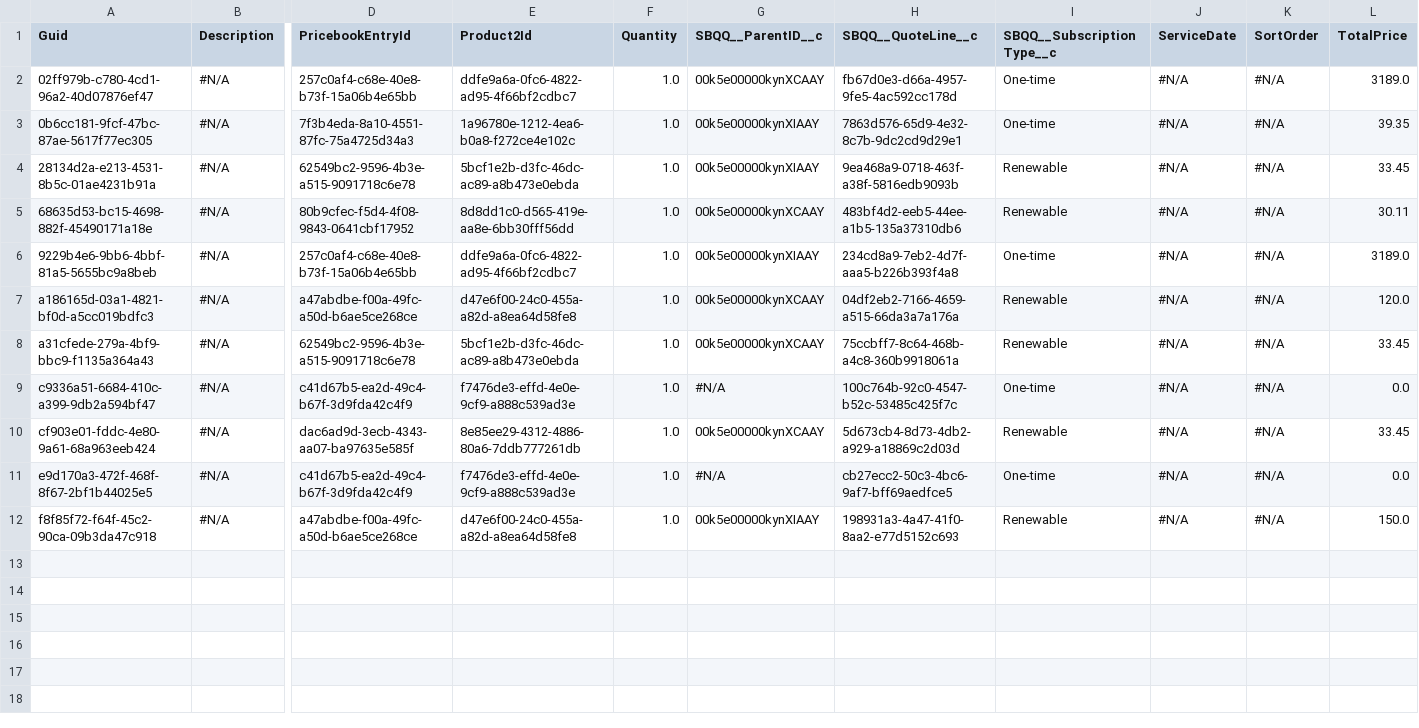
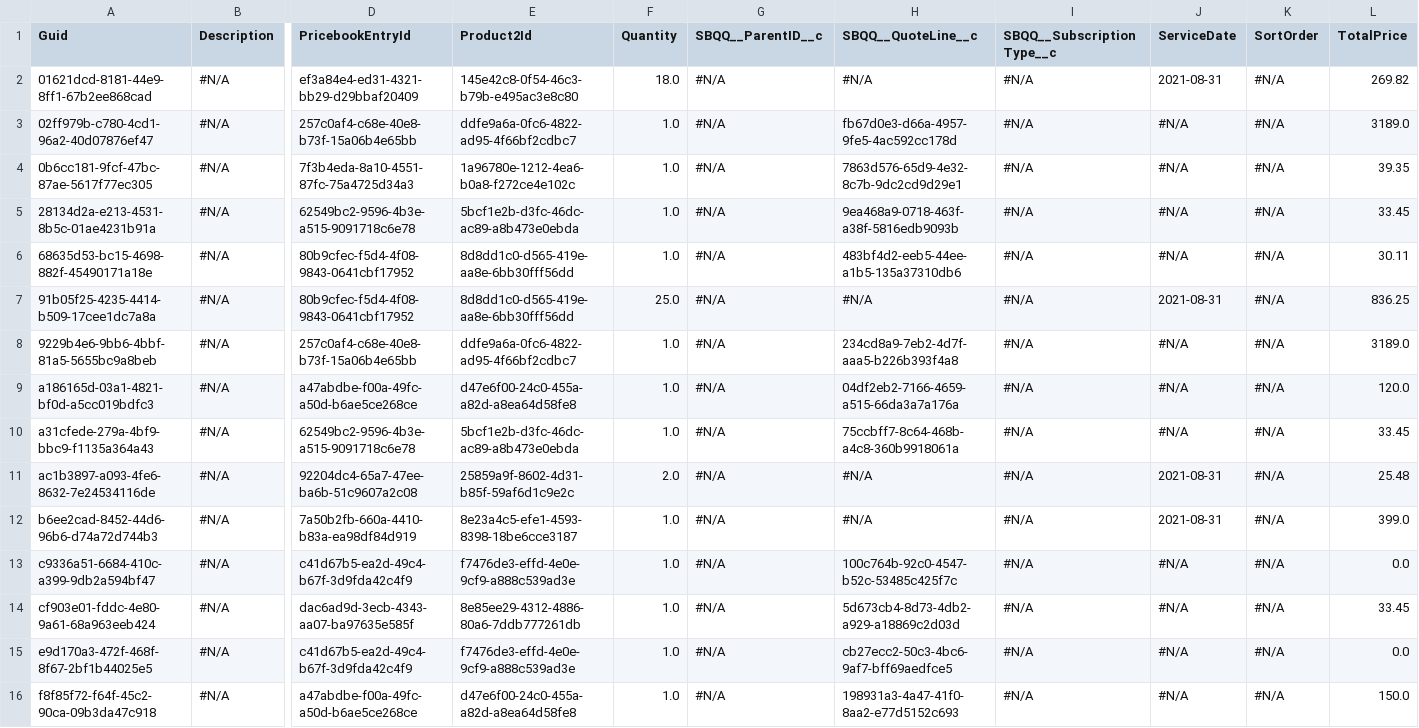
Before and after one commit to JTheManning/JMFizzlyDemo, a CSV file: OpportunityLineItem.csv, drawn as a sheet; only a part is shown, gaps mark what is left out; addresses are those after the commit; rows hold the shown columns only; the diff names each change by its address in the sheet, - before the commit and + after, or states it on an @@ line.

```diff
--- a/OpportunityLineItem.csv
+++ b/OpportunityLineItem.csv
+row 2: 01621dcd-8181-44e9-8ff1-67b2ee868cad | #N/A | ef3a84e4-ed31-4321-bb29-d29bbaf20409 | 145e42c8-0f54-46c3-b79b-e495ac3e8c80 | 18.0 | #N/A | #N/A | #N/A | 2021-08-31 | #N/A | 269.82
-G3 (SBQQ__ParentID__c): 00k5e00000kynXCAAY
+G3 (SBQQ__ParentID__c): #N/A
-I3:I4 (SBQQ__SubscriptionType__c): One-time
+I3:I4 (SBQQ__SubscriptionType__c): #N/A
-G4:G5 (SBQQ__ParentID__c): 00k5e00000kynXIAAY
+G4:G5 (SBQQ__ParentID__c): #N/A
-I5:I6 (SBQQ__SubscriptionType__c): Renewable
+I5:I6 (SBQQ__SubscriptionType__c): #N/A
-G6 (SBQQ__ParentID__c): 00k5e00000kynXCAAY
+G6 (SBQQ__ParentID__c): #N/A
+row 7: 91b05f25-4235-4414-b509-17cee1dc7a8a | #N/A | 80b9cfec-f5d4-4f08-9843-0641cbf17952 | 8d8dd1c0-d565-419e-aa8e-6bb30fff56dd | 25.0 | #N/A | #N/A | #N/A | 2021-08-31 | #N/A | 836.25
-G8 (SBQQ__ParentID__c): 00k5e00000kynXIAAY
+G8 (SBQQ__ParentID__c): #N/A
-I8 (SBQQ__SubscriptionType__c): One-time
+I8 (SBQQ__SubscriptionType__c): #N/A
-G9:G10 (SBQQ__ParentID__c): 00k5e00000kynXCAAY
+G9:G10 (SBQQ__ParentID__c): #N/A
-I9:I10 (SBQQ__SubscriptionType__c): Renewable
+I9:I10 (SBQQ__SubscriptionType__c): #N/A
+row 11: ac1b3897-a093-4fe6-8632-7e24534116de | #N/A | 92204dc4-65a7-47ee-ba6b-51c9607a2c08 | 25859a9f-8602-4d31-b85f-59af6d1c9e2c | 2.0 | #N/A | #N/A | #N/A | 2021-08-31 | #N/A | 25.48
+row 12: b6ee2cad-8452-44d6-96b6-d74a72d744b3 | #N/A | 7a50b2fb-660a-4410-b83a-ea98df84d919 | 8e23a4c5-efe1-4593-8398-18be6cce3187 | 1.0 | #N/A | #N/A | #N/A | 2021-08-31 | #N/A | 399.0
-I13 (SBQQ__SubscriptionType__c): One-time
+I13 (SBQQ__SubscriptionType__c): #N/A
-G14 (SBQQ__ParentID__c): 00k5e00000kynXCAAY
+G14 (SBQQ__ParentID__c): #N/A
-I14 (SBQQ__SubscriptionType__c): Renewable
+I14 (SBQQ__SubscriptionType__c): #N/A
-I15 (SBQQ__SubscriptionType__c): One-time
+I15 (SBQQ__SubscriptionType__c): #N/A
-G16 (SBQQ__ParentID__c): 00k5e00000kynXIAAY
+G16 (SBQQ__ParentID__c): #N/A
-I16 (SBQQ__SubscriptionType__c): Renewable
+I16 (SBQQ__SubscriptionType__c): #N/A
```
Also changed, not shown: Account.csv, Case.csv, 5 other files.
